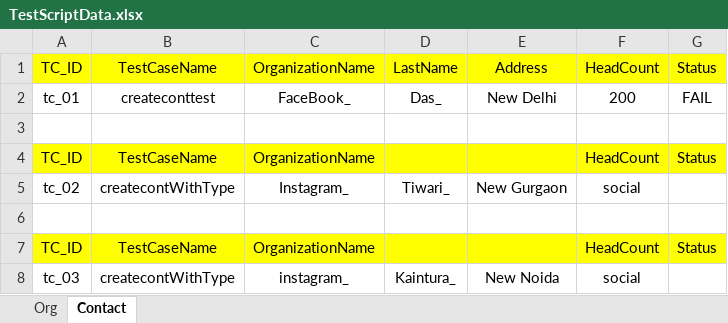
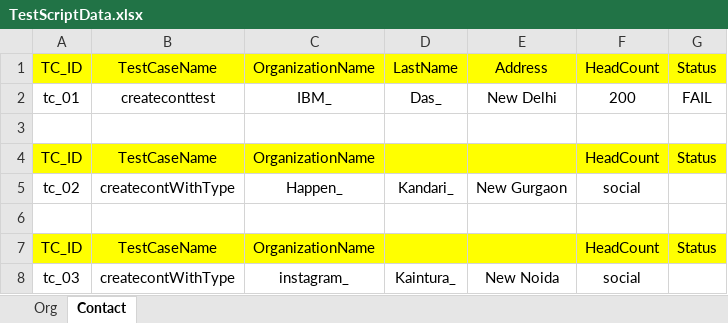
Before and after one commit to anmoldas225/ComCastFrameworkRepo, an Excel workbook: ComCasrCRMGUIFrameWork/src/main/resources/TestScriptData.xlsx, sheet Contact, drawn as a sheet; values as stored, in another font and other column widths than the file's, no borders; the diff names each change by its address in the sheet, - before the commit and + after, or states it on an @@ line.

```diff
--- a/ComCasrCRMGUIFrameWork/src/main/resources/TestScriptData.xlsx (sheet Contact)
+++ b/ComCasrCRMGUIFrameWork/src/main/resources/TestScriptData.xlsx (sheet Contact)
-C2: FaceBook_
+C2: IBM_
-C5: Instagram_
+C5: Happen_
-D5: Tiwari_
+D5: Kandari_
```
Also changed, not shown: sheet Org, 20 other files.
